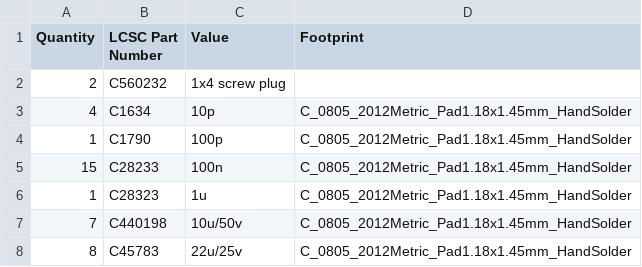
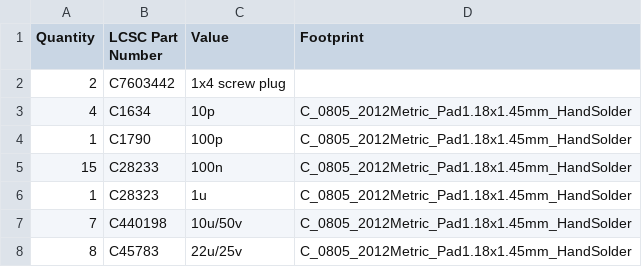
Before and after one commit to makerspacelt/WormControl-Relay15x5t15-ControlUI, a CSV file: gen/bom_lcsc.csv, drawn as a sheet; only a part is shown.

```diff
--- a/gen/bom_lcsc.csv
+++ b/gen/bom_lcsc.csv
@@ -1,3 +1,3 @@
 "Quantity","LCSC Part Number","Value","Footprint"
-"2","C560232","1x4 screw plug",""
+"2","C7603442","1x4 screw plug",""
 "4","C1634","10p","C_0805_2012Metric_Pad1.18x1.45mm_HandSolder"
```
Also changed, not shown: gen/bom.csv, gen/single/_bom.csv, 27 other files.
